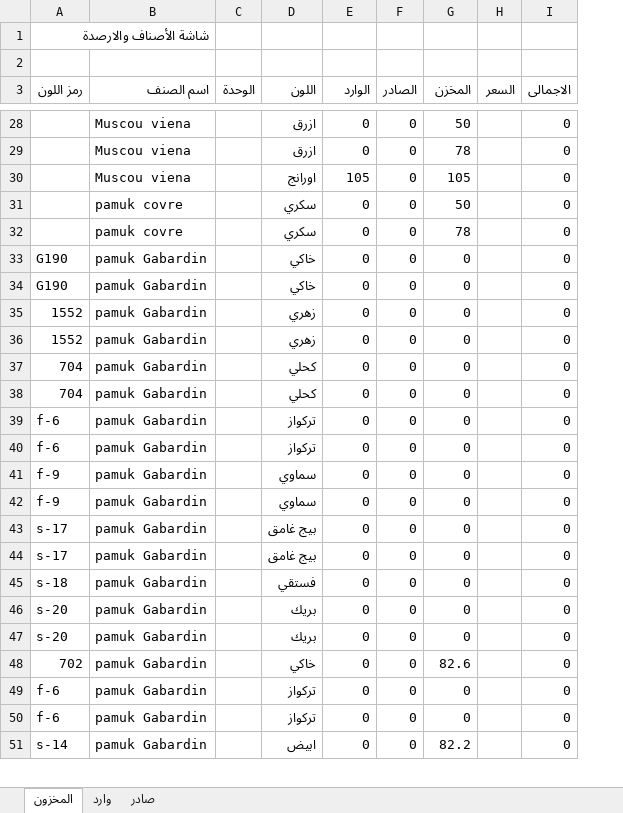
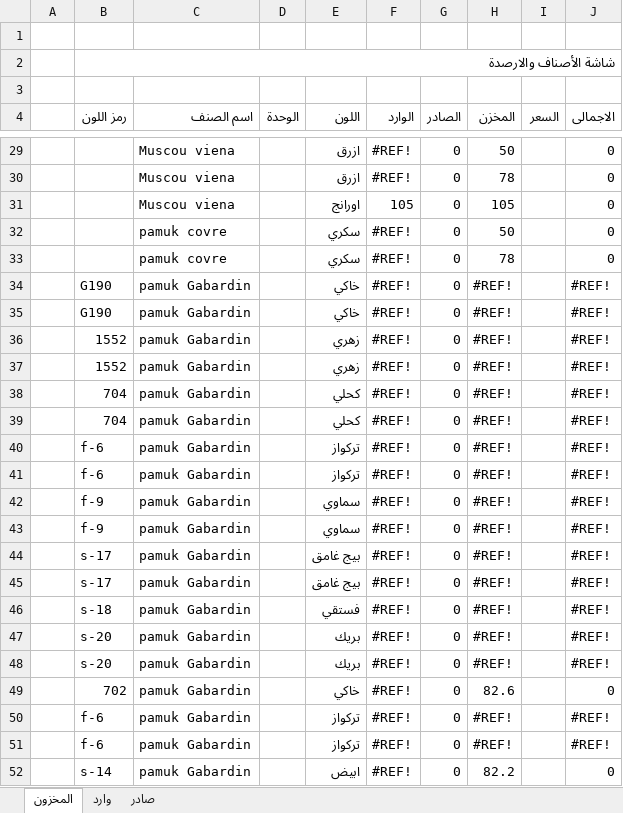
Before and after one commit to homsi777/A.B-Amal-ERP, an Excel workbook: مستودعات حلب-15.xlsx, sheet المخزون, drawn as a sheet; only a part is shown, gaps mark what is left out; values as stored, in another font and other column widths than the file's, no cell formats; addresses are those after the commit; the diff covers the shown part only; the diff names each change by its address in the sheet, - before the commit and + after, or states it on an @@ line.

```diff
--- a/مستودعات حلب-15.xlsx (sheet المخزون)
+++ b/مستودعات حلب-15.xlsx (sheet المخزون)
+column A, empty
+row 1: (empty)
+B2:J2 merged
-F29:F30 (الوارد): 0
+F29:F30 (الوارد): #REF!
-F32:F52 (الوارد): 0
+F32:F52 (الوارد): #REF!
-H34:H48 (المخزن): 0
+H34:H48 (المخزن): #REF!
-J34:J48 (الاجمالى): 0
+J34:J48 (الاجمالى): #REF!
-H50:H51 (المخزن): 0
+H50:H51 (المخزن): #REF!
-J50:J51 (الاجمالى): 0
+J50:J51 (الاجمالى): #REF!
```
Also changed, not shown: other rows of this sheet, sheet وارد, sheet صادر, cell formats, formulas that keep their value, 11 other files.
